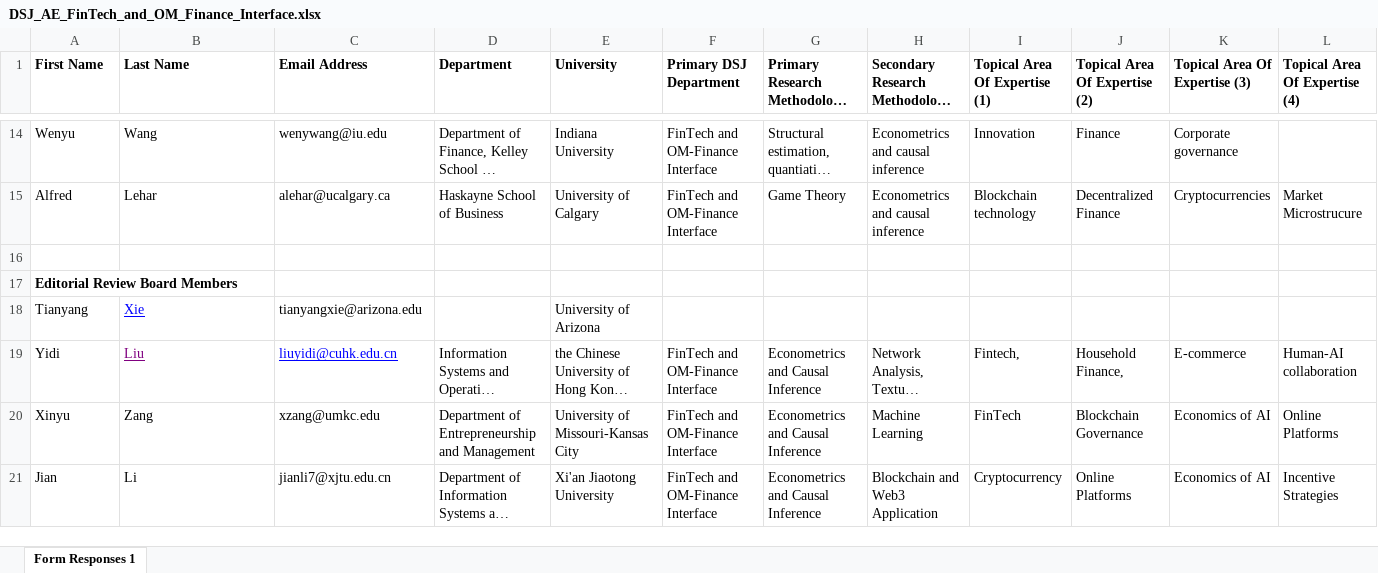
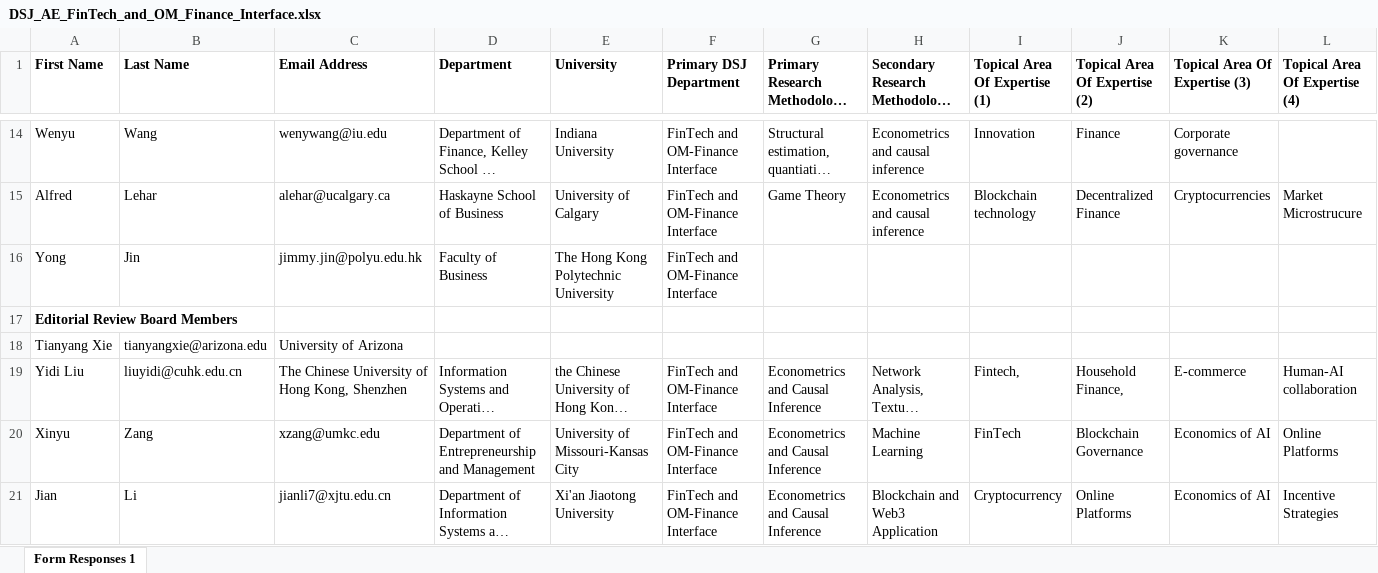
Before and after one commit to DecisionScienceJournal/editorial_board, an Excel workbook: attachments/DSJ_AE_FinTech_and_OM_Finance_Interface.xlsx, sheet Form Responses 1, drawn as a sheet; only a part is shown, gaps mark what is left out; long unchanged cells end in …; values as stored, in another font and other column widths than the file's, no borders; removed rows and columns are numbered as before the commit, all else as after; the diff names each change by its address in the sheet, - before the commit and + after, or states it on an @@ line.

```diff
--- a/attachments/DSJ_AE_FinTech_and_OM_Finance_Interface.xlsx (sheet Form Responses 1)
+++ b/attachments/DSJ_AE_FinTech_and_OM_Finance_Interface.xlsx (sheet Form Responses 1)
-row 16: (empty)
+row 16: Yong | Jin | jimmy.jin@polyu.edu.hk | Faculty of Business | The Hong Kong Polytechnic University | FinTech and OM-Finance Interface
-row 18: Tianyang | Xie | tianyangxie@arizona.edu |  | University of Arizona
+row 18: Tianyang Xie | tianyangxie@arizona.edu | University of Arizona
-A19 (First Name): Yidi
+A19 (First Name): Yidi Liu
-B19 (Last Name): Liu
+B19 (Last Name): liuyidi@cuhk.edu.cn
-B19:C19 underline: on
+B19:C19 underline: off
-B19 text colour: #800080
+B19 text colour: black
-C19 (Email Address): liuyidi@cuhk.edu.cn
+C19 (Email Address): The Chinese University of Hong Kong, Shenzhen
-C19 text colour: #0000FF
+C19 text colour: black
```
Also changed, not shown: attachments/DSJ_AE_Platforms_and_Sharing_Economy.xlsx, attachments/DSJ_AE_Sourcing_Procurement_Purchasing_and_Logistics.xlsx.
